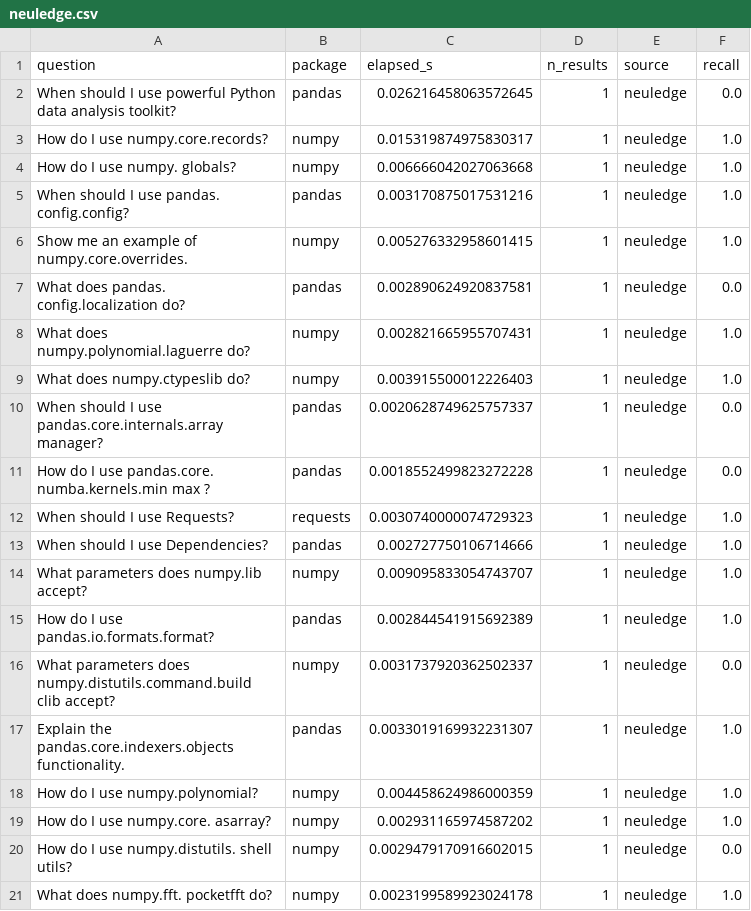
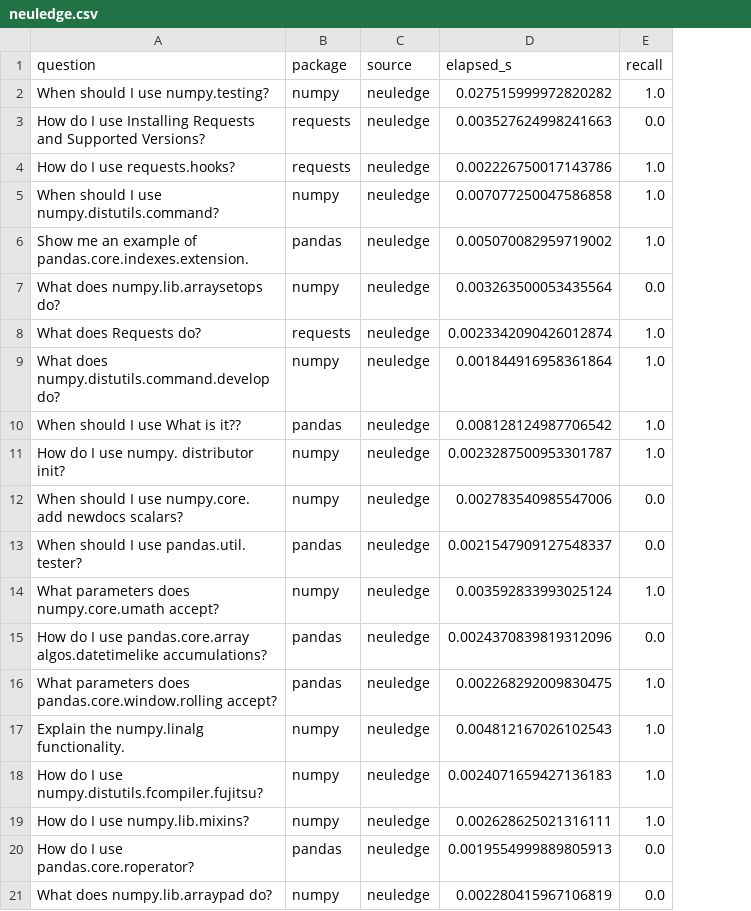
Before and after one commit to msobroza/pydocs-mcp, a CSV file: benchmarks/data/checkpoints/neuledge.csv, drawn as a sheet; removed rows and columns are numbered as before the commit, all else as after; the diff names each change by its address in the sheet, - before the commit and + after, or states it on an @@ line.

```diff
--- a/benchmarks/data/checkpoints/neuledge.csv
+++ b/benchmarks/data/checkpoints/neuledge.csv
-column C (elapsed_s), rows 3-5: 0.015319874975830317 | 0.006666042027063668 | 0.003170875017531216; rows 7-11: 0.002890624920837581 | 0.002821665955707431 | 0.003915500012226403 | 0.0020628749625757337 | 0.0018552499823272228; rows 13-14: 0.002727750106714666 | 0.009095833054743707; rows 18-20: 0.004458624986000359 | 0.002931165974587202 | 0.0029479170916602015
-column D (n_results), rows 3-5: all 1; rows 7-11: all 1; rows 13-14: 1 | 1; rows 18-20: all 1
+column D (elapsed_s), row 2: 0.027515999972820282; rows 5-7: 0.007077250047586858 | 0.005070082959719002 | 0.003263500053435564; row 9: 0.001844916958361864; row 11: 0.0023287500953301787; row 13: 0.0021547909127548337; rows 15-19: 0.0024370839819312096 | 0.002268292009830475 | 0.004812167026102543 | 0.0024071659427136183 | 0.002628625021316111; row 21: 0.002280415967106819
-row 2: When should I use powerful Python data analysis toolkit? | pandas | 0.026216458063572645 | 1 | neuledge | 0.0
-A2 (question): How do I use numpy.core.records?
+A2 (question): When should I use numpy.testing?
+row 3: How do I use Installing Requests and Supported Versions? | requests | neuledge | 0.003527624998241663 | 0.0
+row 4: How do I use requests.hooks? | requests | neuledge | 0.002226750017143786 | 1.0
-A5 (question): How do I use numpy. globals?
+A5 (question): When should I use numpy.distutils.command?
-A6 (question): When should I use pandas. config.config?
+A6 (question): Show me an example of pandas.core.indexes.extension.
-row 6: Show me an example of numpy.core.overrides. | numpy | 0.005276332958601415 | 1 | neuledge | 1.0
-A7 (question): What does pandas. config.localization do?
+A7 (question): What does numpy.lib.arraysetops do?
-B7 (package): pandas
+B7 (package): numpy
+row 8: What does Requests do? | requests | neuledge | 0.0023342090426012874 | 1.0
-A9 (question): What does numpy.polynomial.laguerre do?
+A9 (question): What does numpy.distutils.command.develop do?
+row 10: When should I use What is it?? | pandas | neuledge | 0.008128124987706542 | 1.0
-A11 (question): What does numpy.ctypeslib do?
+A11 (question): How do I use numpy. distributor init?
+row 12: When should I use numpy.core. add newdocs scalars? | numpy | neuledge | 0.002783540985547006 | 0.0
-A13 (question): …I use pandas.core.internals.array manager?
+A13 (question): …I use pandas.util. tester?
+row 14: What parameters does numpy.core.umath accept? | numpy | neuledge | 0.003592833993025124 | 1.0
-A15 (question): …I use pandas.core. numba.kernels.min max ?
+A15 (question): …I use pandas.core.array algos.datetimelike accumulations?
-row 12: When should I use Requests? | requests | 0.0030740000074729323 | 1 | neuledge | 1.0
-A16 (question): When should I use Dependencies?
+A16 (question): What parameters does pandas.core.window.rolling accept?
-A17 (question): What parameters does numpy.lib accept?
+A17 (question): Explain the numpy.linalg functionality.
-row 15: How do I use pandas.io.formats.format? | pandas | 0.002844541915692389 | 1 | neuledge | 1.0
-row 16: What parameters does numpy.distutils.command.build clib accept? | numpy | 0.0031737920362502337 | 1 | neuledge | 0.0
-row 17: Explain the pandas.core.indexers.objects functionality. | pandas | 0.0033019169932231307 | 1 | neuledge | 1.0
-A18 (question): How do I use numpy.polynomial?
+A18 (question): How do I use numpy.distutils.fcompiler.fujitsu?
-A19 (question): How do I use numpy.core. asarray?
+A19 (question): How do I use numpy.lib.mixins?
+row 20: How do I use pandas.core.roperator? | pandas | neuledge | 0.0019554999889805913 | 0.0
-A21 (question): How do I use numpy.distutils. shell utils?
+A21 (question): What does numpy.lib.arraypad do?
-row 21: What does numpy.fft. pocketfft do? | numpy | 0.0023199589923024178 | 1 | neuledge | 1.0
```
Also changed, not shown: benchmarks/data/results/benchmark_results.csv, 5 other files.
